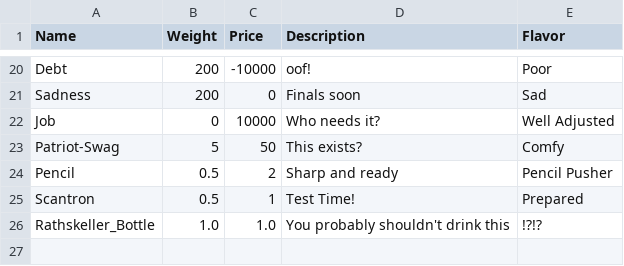
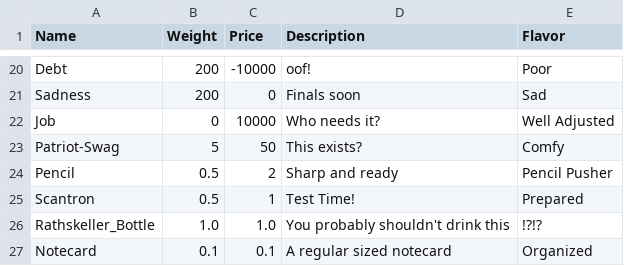
Before and after one commit to gildir/CS321-2018F-004, a CSV file: src/items.csv, drawn as a sheet; only a part is shown, gaps mark what is left out.

```diff
--- a/src/items.csv
+++ b/src/items.csv
@@ -26 +26,2 @@ Scantron,0.5,1,Test Time!,Prepared
 Rathskeller_Bottle,1.0,1.0,You probably shouldn't drink this,!?!?
+Notecard,0.1,0.1,A regular sized notecard,Organized
```
Also changed, not shown: 7 other files.
